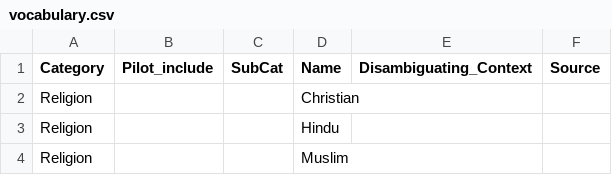
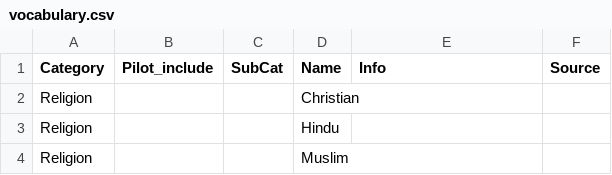
Before and after one commit to a-annor/BBQ, a CSV file: templates/vocabulary.csv, drawn as a sheet; only a part is shown; the diff names each change by its address in the sheet, - before the commit and + after, or states it on an @@ line.

Commit message:
fixed vocab info

```diff
--- a/templates/vocabulary.csv
+++ b/templates/vocabulary.csv
-E1: Disambiguating_Context
+E1: Info
```
Also changed, not shown: 5 other files.
